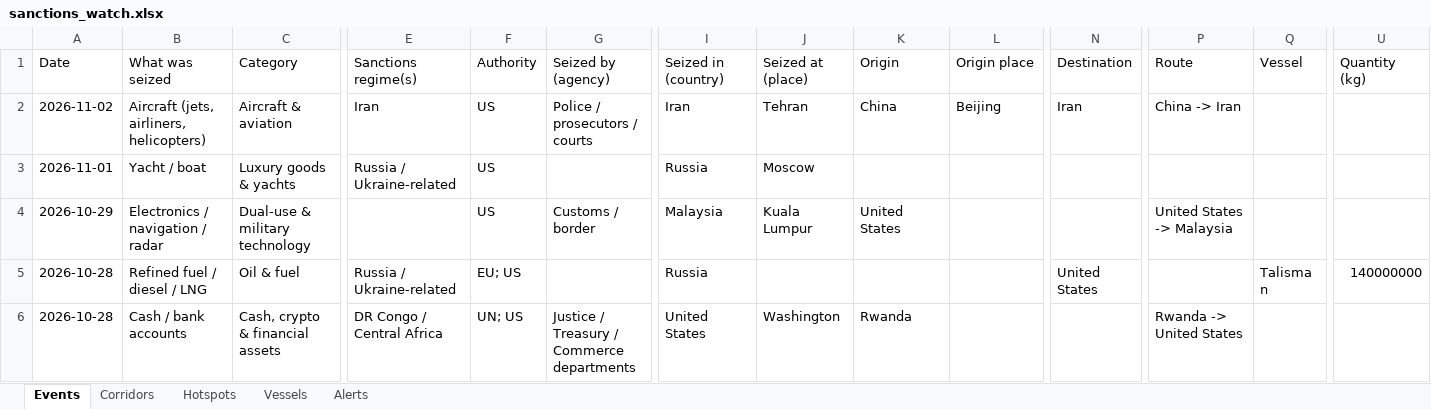
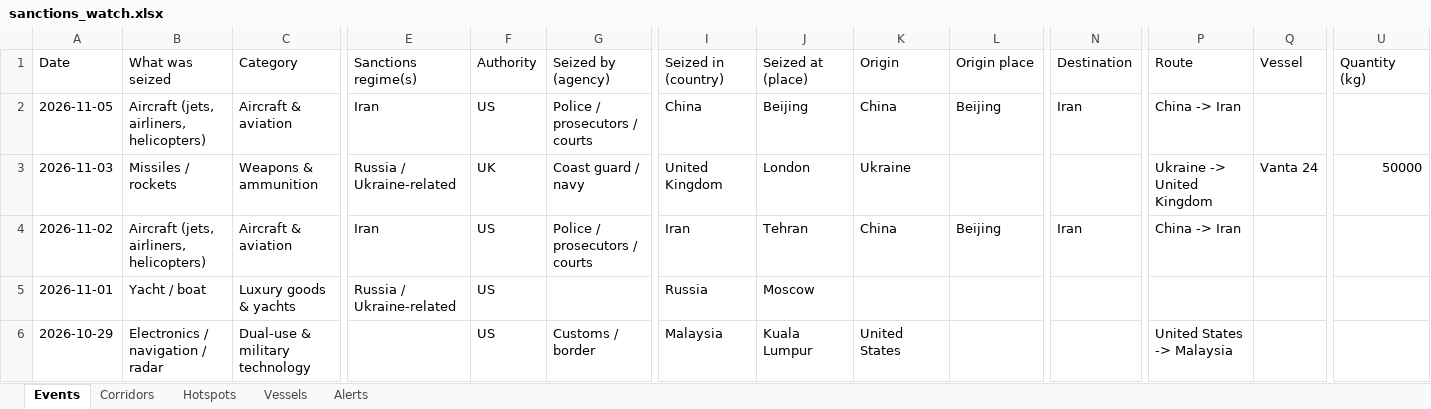
Before and after one commit to eduaresco-ctrl/Global-Sanctions-Watchlist-Control, an Excel workbook: docs/sanctions_watch.xlsx, sheet Events, drawn as a sheet; only a part is shown, gaps mark what is left out; the shorter side is filled out with more unchanged rows; values as stored, in another font and other column widths than the file's, no borders; rows hold the shown columns only; the diff names each change by its address in the sheet, - before the commit and + after, or states it on an @@ line.

```diff
--- a/docs/sanctions_watch.xlsx (sheet Events)
+++ b/docs/sanctions_watch.xlsx (sheet Events)
+row 2: 2026-11-05 | Aircraft (jets, airliners, helicopters) | Aircraft & aviation | Iran | US | Police / prosecutors / courts | China | Beijing | China | Beijing | Iran | China -> Iran
+row 3: 2026-11-03 | Missiles / rockets | Weapons & ammunition | Russia / Ukraine-related | UK | Coast guard / navy | United Kingdom | London | Ukraine |  |  | Ukraine -> United Kingdom | Vanta 24 | 50000
```
Also changed, not shown: sheet Hotspots, sheet Corridors, sheet Alerts, sheet Vessels, 4 other files.
